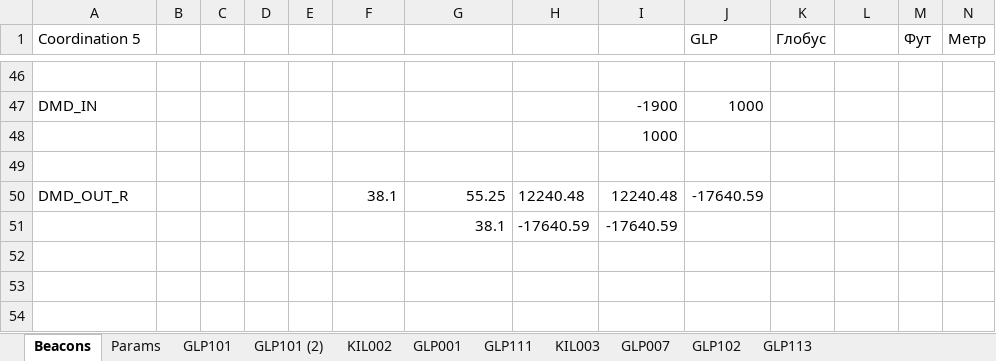
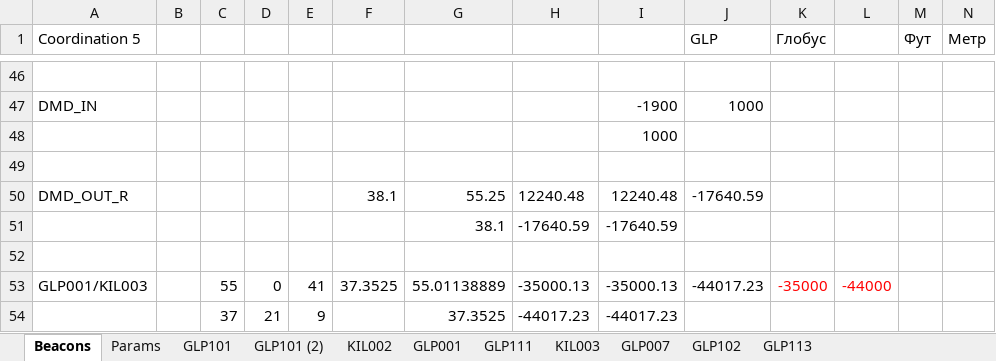
Before and after one commit to aaakkkaaa/OKO-02_Test-2, an Excel workbook: Тест/Траектории.xlsm, sheet Beacons, drawn as a sheet; only a part is shown, gaps mark what is left out; values as stored, in another font and other column widths than the file's, no borders; charts and pictures not drawn; rows hold the shown columns only; the diff names each change by its address in the sheet, - before the commit and + after, or states it on an @@ line.

```diff
--- a/Тест/Траектории.xlsm (sheet Beacons)
+++ b/Тест/Траектории.xlsm (sheet Beacons)
+row 52: (empty)
+row 53: GLP001/KIL003 |  | 55 | 0 | 41 | 37.3525 | 55.01138889 | -35000.13 | -35000.13 | -44017.23 | -35000 | -44000
+row 54:  |  | 37 | 21 | 9 |  | 37.3525 | -44017.23 | -44017.23
```
Also changed, not shown: sheet GLP001, sheet KIL002, charts or pictures, 3 other files.
